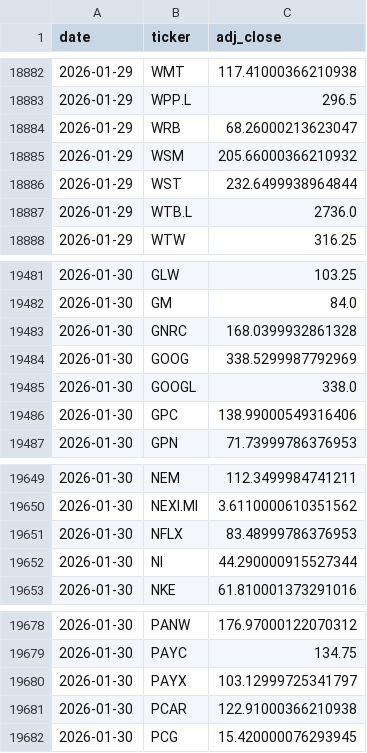
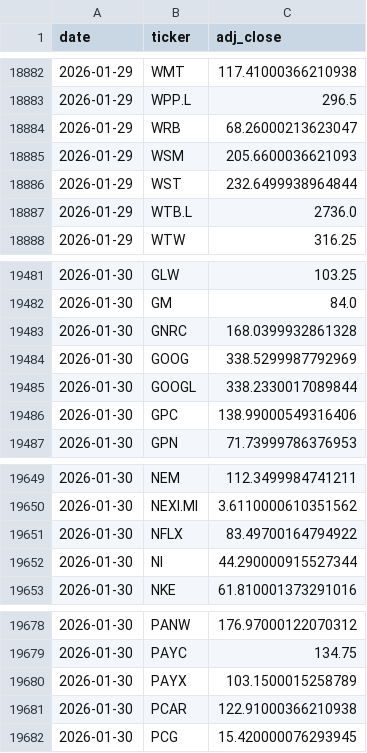
Before and after one commit to Fabione21/market-model, a CSV file: data/prices/2026/01.csv, drawn as a sheet; only a part is shown, gaps mark what is left out.

```diff
--- a/data/prices/2026/01.csv
+++ b/data/prices/2026/01.csv
@@ -18884,3 +18884,3 @@ date,ticker,adj_close
 2026-01-29,WRB,68.26000213623047
-2026-01-29,WSM,205.66000366210932
+2026-01-29,WSM,205.6600036621093
 2026-01-29,WST,232.6499938964844
@@ -19484,3 +19484,3 @@ date,ticker,adj_close
 2026-01-30,GOOG,338.5299987792969
-2026-01-30,GOOGL,338.0
+2026-01-30,GOOGL,338.2330017089844
 2026-01-30,GPC,138.99000549316406
@@ -19650,3 +19650,3 @@ date,ticker,adj_close
 2026-01-30,NEXI.MI,3.6110000610351562
-2026-01-30,NFLX,83.48999786376953
+2026-01-30,NFLX,83.49700164794922
 2026-01-30,NI,44.290000915527344
@@ -19679,3 +19679,3 @@ date,ticker,adj_close
 2026-01-30,PAYC,134.75
-2026-01-30,PAYX,103.12999725341797
+2026-01-30,PAYX,103.1500015258789
 2026-01-30,PCAR,122.91000366210938
```
